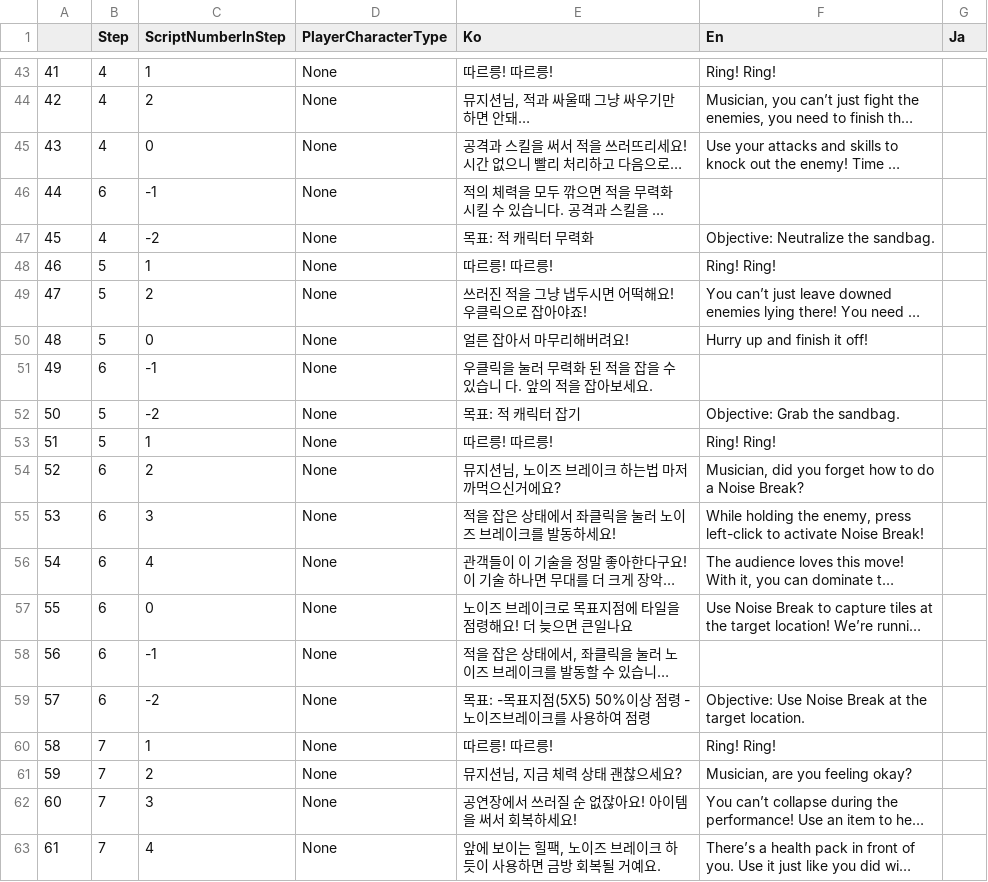
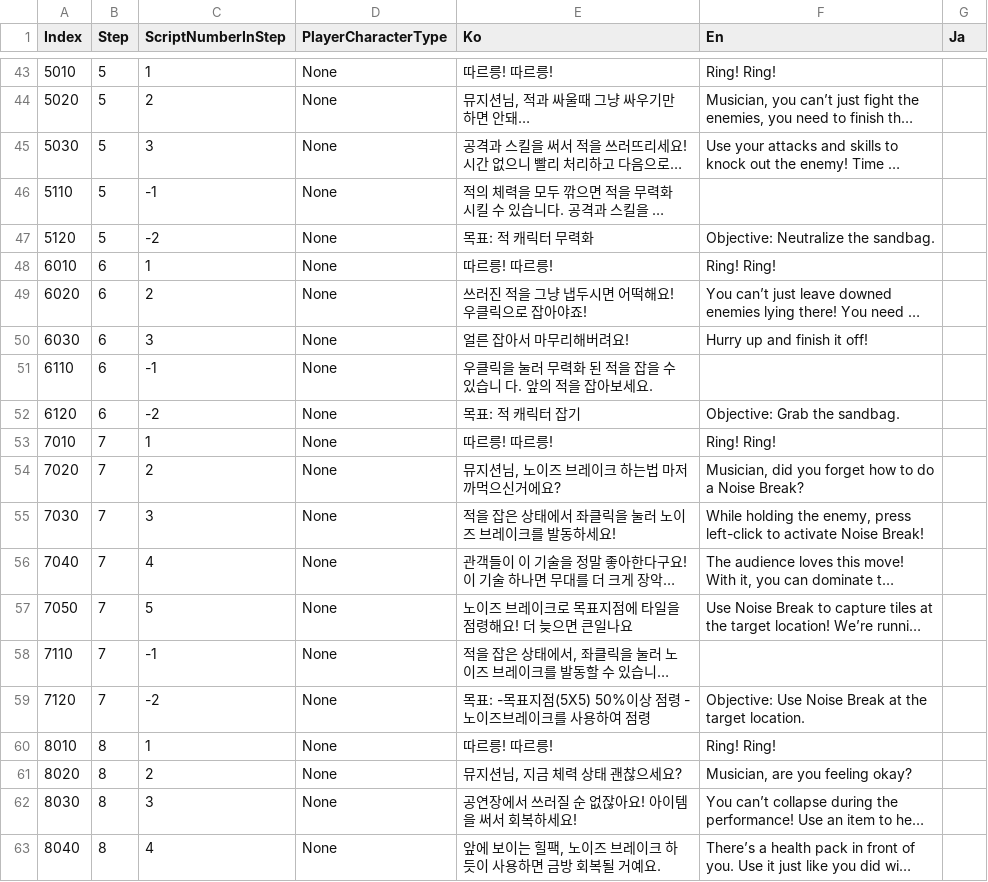
Before and after one commit to CK24-Surround/stereomix, a CSV file: StereoMix/DataTable/TutorialScript.csv, drawn as a sheet; only a part is shown, gaps mark what is left out; long unchanged cells end in …; the diff covers the shown part only; the diff names each change by its address in the sheet, - before the commit and + after, or states it on an @@ line.

```diff
--- a/StereoMix/DataTable/TutorialScript.csv
+++ b/StereoMix/DataTable/TutorialScript.csv
-A1: (empty)
+A1: Index
-A43 (Index): 41
+A43 (Index): 5010
-B43:B45 (Step): 4
+B43:B45 (Step): 5
-A44 (Index): 42
+A44 (Index): 5020
-A45 (Index): 43
+A45 (Index): 5030
-C45 (ScriptNumberInStep): 0
+C45 (ScriptNumberInStep): 3
-A46 (Index): 44
+A46 (Index): 5110
-B46 (Step): 6
+B46 (Step): 5
-A47 (Index): 45
+A47 (Index): 5120
-B47 (Step): 4
+B47 (Step): 5
-A48 (Index): 46
+A48 (Index): 6010
-B48:B50 (Step): 5
+B48:B50 (Step): 6
-A49 (Index): 47
+A49 (Index): 6020
-A50 (Index): 48
+A50 (Index): 6030
-C50 (ScriptNumberInStep): 0
+C50 (ScriptNumberInStep): 3
-A51 (Index): 49
+A51 (Index): 6110
-A52 (Index): 50
+A52 (Index): 6120
-B52 (Step): 5
+B52 (Step): 6
-A53 (Index): 51
+A53 (Index): 7010
-B53 (Step): 5
+B53 (Step): 7
-A54 (Index): 52
+A54 (Index): 7020
-B54:B59 (Step): 6
+B54:B59 (Step): 7
-A55 (Index): 53
+A55 (Index): 7030
-A56 (Index): 54
+A56 (Index): 7040
-A57 (Index): 55
+A57 (Index): 7050
-C57 (ScriptNumberInStep): 0
+C57 (ScriptNumberInStep): 5
-A58 (Index): 56
+A58 (Index): 7110
-A59 (Index): 57
+A59 (Index): 7120
-A60 (Index): 58
+A60 (Index): 8010
-B60:B63 (Step): 7
+B60:B63 (Step): 8
-A61 (Index): 59
+A61 (Index): 8020
-A62 (Index): 60
+A62 (Index): 8030
-A63 (Index): 61
+A63 (Index): 8040
```
Also changed, not shown: 132 edited cells elsewhere in this file, 6 other files.
